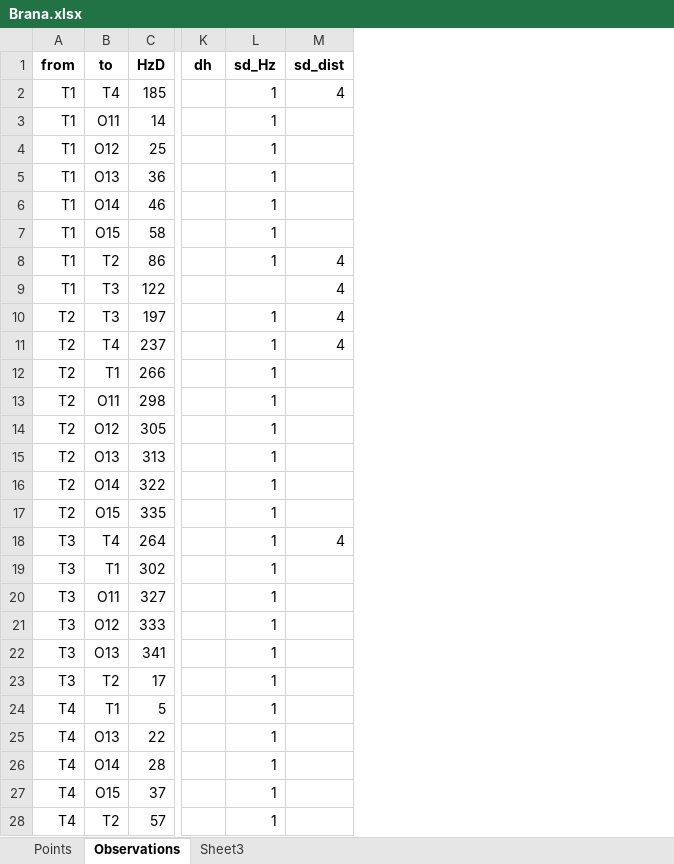
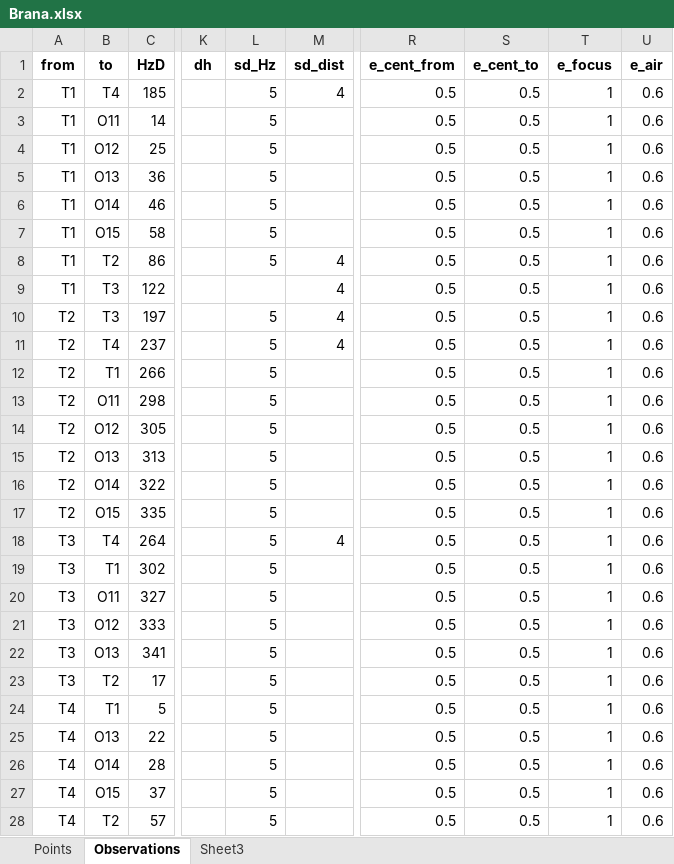
Before and after one commit to pejovic/Surveyor, an Excel workbook: Data/Input/With_observations/Brana/Brana.xlsx, sheet Observations, drawn as a sheet; only a part is shown, gaps mark what is left out; values as stored, in another font and other column widths than the file's, no borders; the diff covers the shown part only; the diff names each change by its address in the sheet, - before the commit and + after, or states it on an @@ line.

```diff
--- a/Data/Input/With_observations/Brana/Brana.xlsx (sheet Observations)
+++ b/Data/Input/With_observations/Brana/Brana.xlsx (sheet Observations)
+column R (e_cent_from), rows 2-28: all 0.5
+column S (e_cent_to), rows 2-28: all 0.5
+column T (e_focus), rows 2-28: all 1
+column U (e_air), rows 2-28: all 0.6
-L2:L8 (sd_Hz): 1
+L2:L8 (sd_Hz): 5
-L10:L28 (sd_Hz): 1
+L10:L28 (sd_Hz): 5
```
Also changed, not shown: 1 edited cell elsewhere in this sheet, Data/Input/With_observations/DNS_1D/DNS_1D_nulta.xlsx, Data/Input/With_observations/Zadatak 1/Zadatak_1.xlsx, 4 other files.
